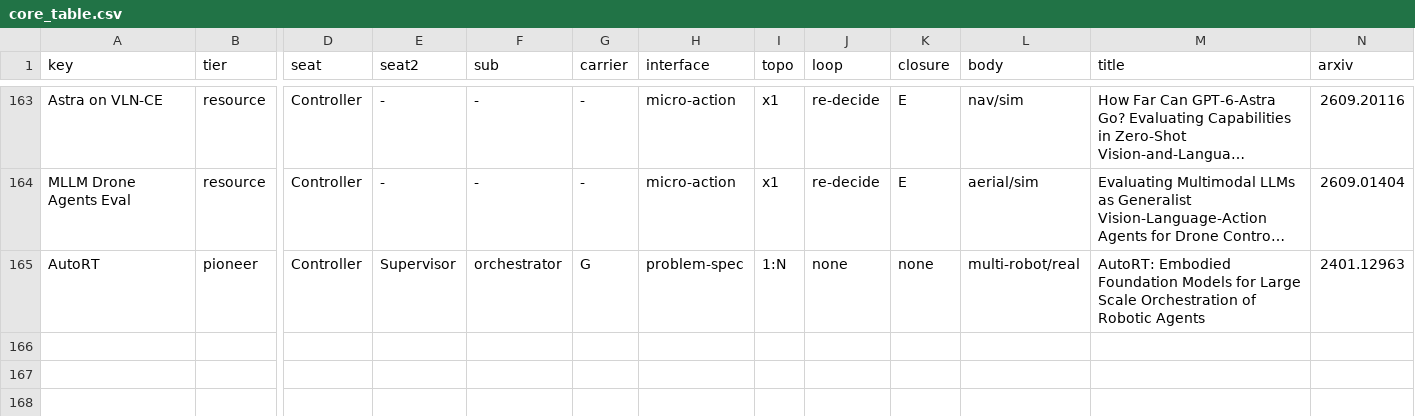
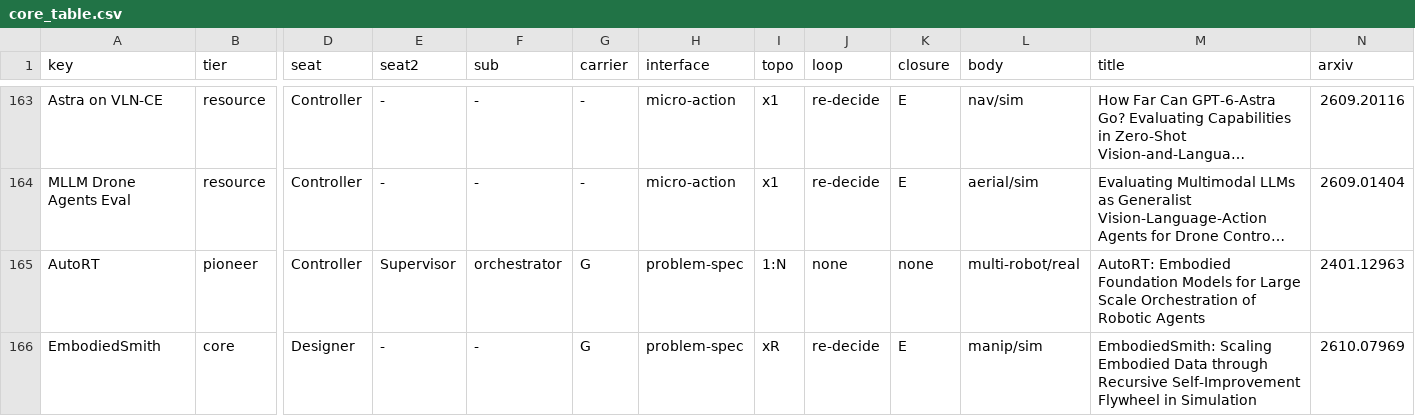
Before and after one commit to Chang-AIML/Awesome-Agentic-Embodiment, a CSV file: data/core/core_table.csv, drawn as a sheet; only a part is shown, gaps mark what is left out; long unchanged cells end in …; rows hold the shown columns only; the diff names each change by its address in the sheet, - before the commit and + after, or states it on an @@ line.

```diff
--- a/data/core/core_table.csv
+++ b/data/core/core_table.csv
+row 166: EmbodiedSmith | core | Designer | - | - | G | problem-spec | xR | re-decide | E | manip/sim | EmbodiedSmith: Scaling Embodied Data through Recursive Self-Improvement Flywheel in Simulation | 2610.07969
```
Also changed, not shown: data/core/core_selection.csv, data/core/layer_classification.csv, 6 other files.
